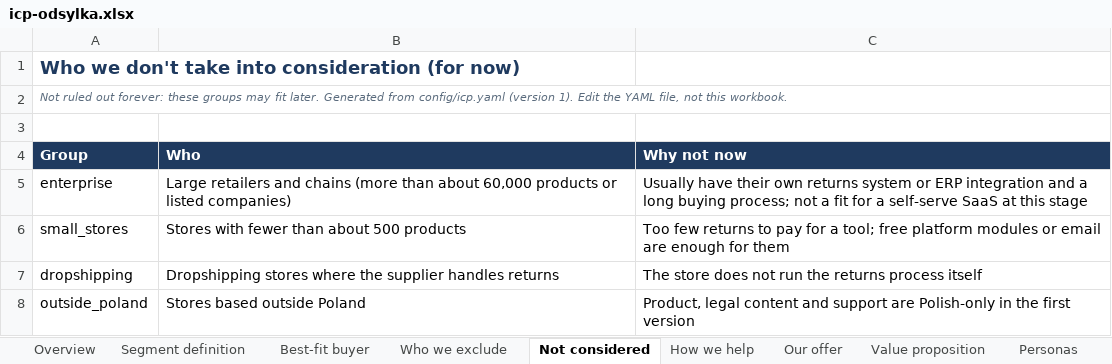
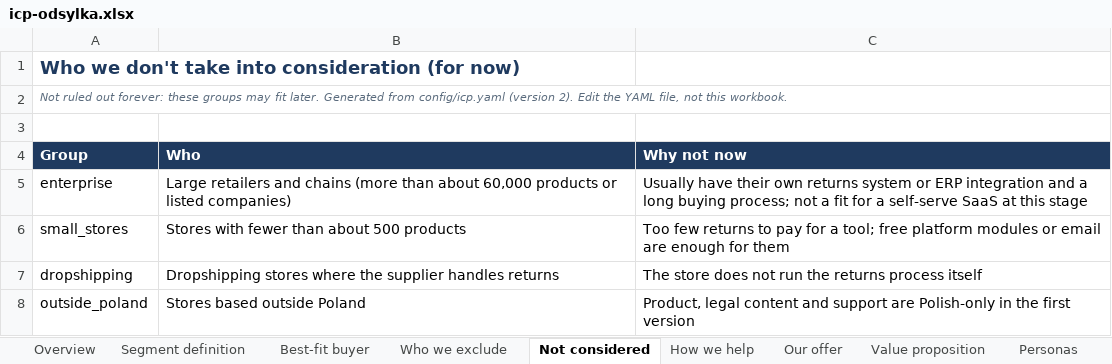
Before and after one commit to daniel0229/gtm-engine, an Excel workbook: docs/icp-odsylka.xlsx, sheet Not considered, drawn as a sheet; values as stored, in another font and other column widths than the file's, no borders; the diff names each change by its address in the sheet, - before the commit and + after, or states it on an @@ line.

```diff
--- a/docs/icp-odsylka.xlsx (sheet Not considered)
+++ b/docs/icp-odsylka.xlsx (sheet Not considered)
-A2 (Group): …config/icp.yaml (version 1). Edit the…
+A2 (Group): …config/icp.yaml (version 2). Edit the…
```
Also changed, not shown: sheet Overview, sheet Segment definition, sheet Who we exclude, sheet Value proposition, sheet How we help, sheet Scoring, 4 more sheets, 4 other files.
